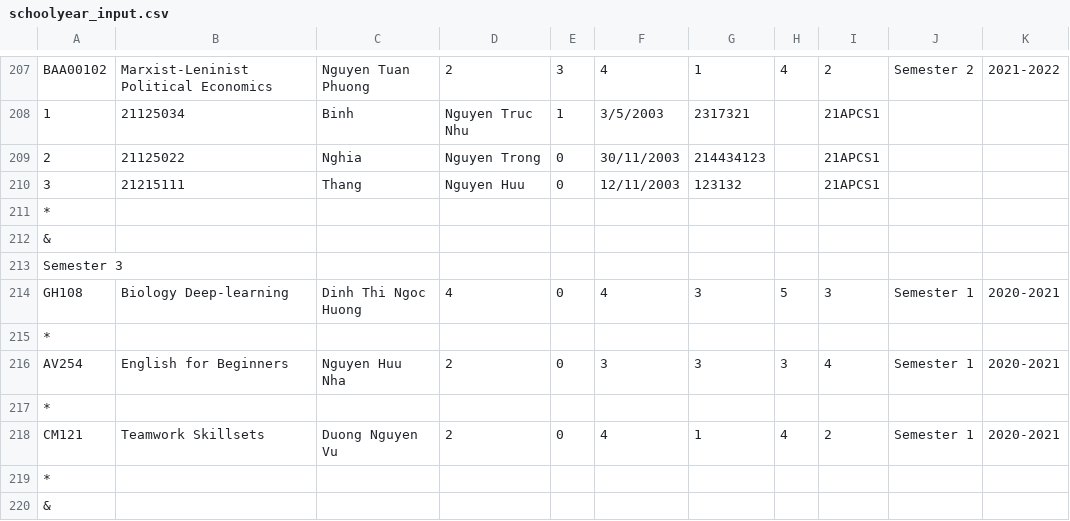
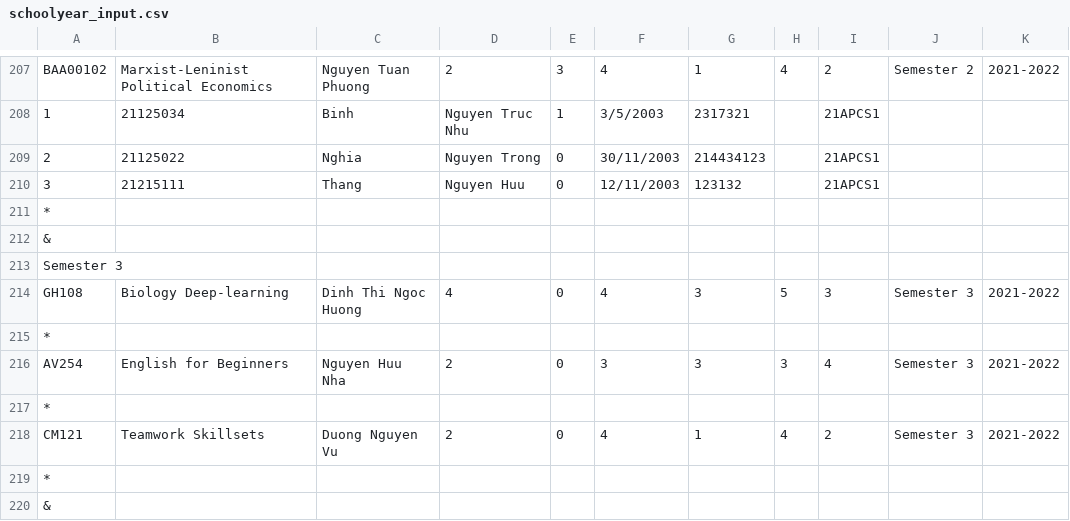
Before and after one commit to trongnghia2304/CS162-PortalApp, a CSV file: CS162-21APCS-18125030/csv/schoolyear_input.csv, drawn as a sheet; only a part is shown, gaps mark what is left out.

```diff
--- a/CS162-21APCS-18125030/csv/schoolyear_input.csv
+++ b/CS162-21APCS-18125030/csv/schoolyear_input.csv
@@ -213,7 +213,7 @@ BAA00102,Marxist-Leninist Political Economics,Nguyen Tuan Phuong,2,3,4,1,4,2,Sem
 Semester 3
-GH108,Biology Deep-learning,Dinh Thi Ngoc Huong,4,0,4,3,5,3,Semester 1,2020-2021
+GH108,Biology Deep-learning,Dinh Thi Ngoc Huong,4,0,4,3,5,3,Semester 3,2021-2022
 *
-AV254,English for Beginners,Nguyen Huu Nha,2,0,3,3,3,4,Semester 1,2020-2021
+AV254,English for Beginners,Nguyen Huu Nha,2,0,3,3,3,4,Semester 3,2021-2022
 *
-CM121,Teamwork Skillsets,Duong Nguyen Vu,2,0,4,1,4,2,Semester 1,2020-2021
+CM121,Teamwork Skillsets,Duong Nguyen Vu,2,0,4,1,4,2,Semester 3,2021-2022
 *
```
Also changed, not shown: CS162-21APCS-18125030/csv/schoolyear_output.csv, 8 other files.
